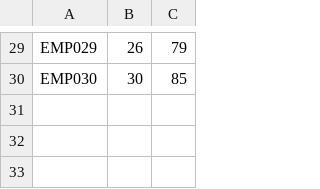
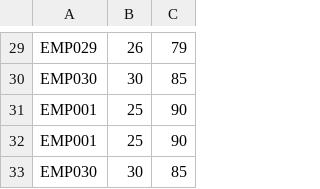
Before and after one commit to AbhiShingane/distributed-key-value-store, a CSV file: data/node1.csv, drawn as a sheet; only a part is shown, gaps mark what is left out; the diff names each change by its address in the sheet, - before the commit and + after, or states it on an @@ line.

```diff
--- a/data/node1.csv
+++ b/data/node1.csv
+row 31: EMP001 | 25 | 90
+row 32: EMP001 | 25 | 90
+row 33: EMP030 | 30 | 85
```
Also changed, not shown: 5 other files.
